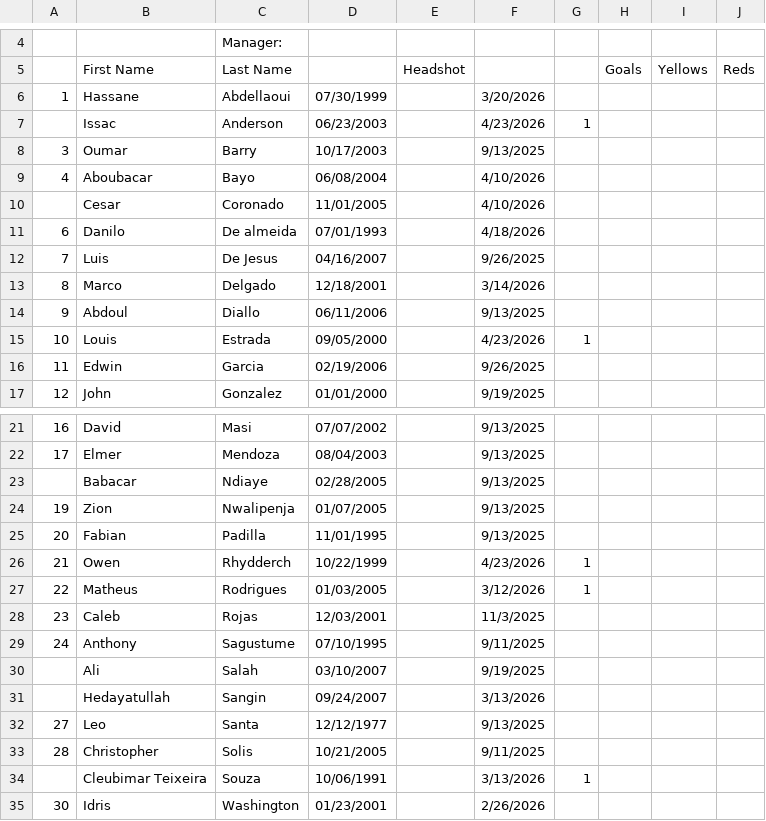
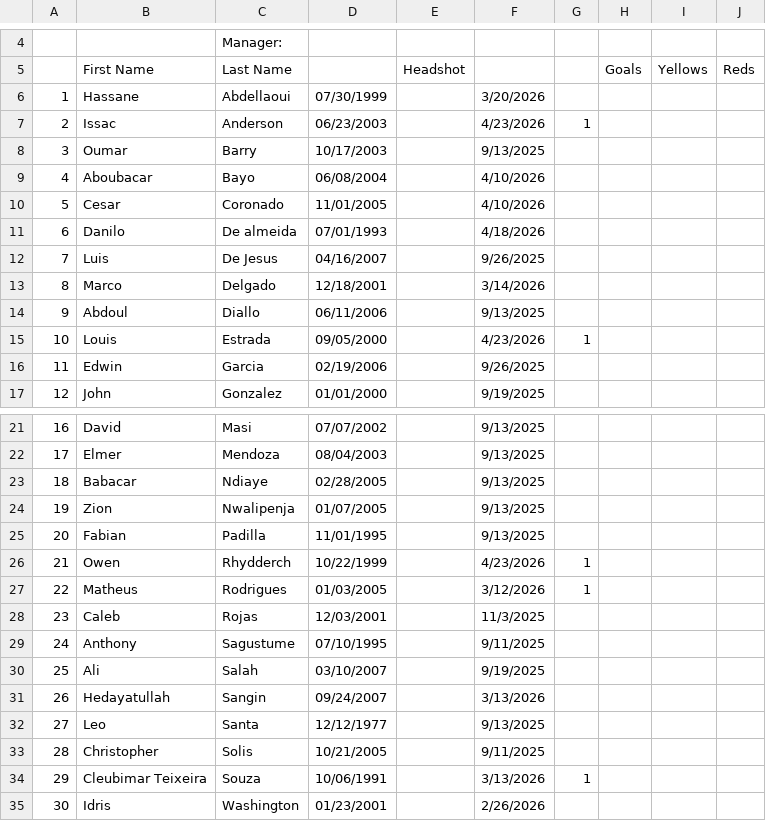
Before and after one commit to jbreslin33/footballhome, a CSV file: database/scraped-html/casa/roster-philadelphia-liga-2-lighthouse-boys-club-u23.csv, drawn as a sheet; only a part is shown, gaps mark what is left out; the diff names each change by its address in the sheet, - before the commit and + after, or states it on an @@ line.

```diff
--- a/database/scraped-html/casa/roster-philadelphia-liga-2-lighthouse-boys-club-u23.csv
+++ b/database/scraped-html/casa/roster-philadelphia-liga-2-lighthouse-boys-club-u23.csv
-A7: (empty)
+A7: 2
-A10: (empty)
+A10: 5
-A23: (empty)
+A23: 18
-A30: (empty)
+A30: 25
-A31: (empty)
+A31: 26
-A34: (empty)
+A34: 29
```
Also changed, not shown: database/scraped-html/casa/roster-philadelphia-liga-1-lighthouse-boys-club.csv, 45 other files.
